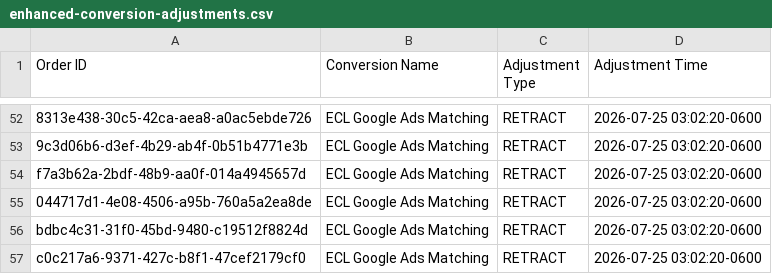
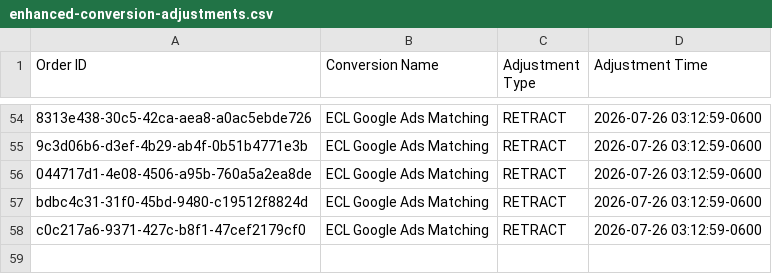
Before and after one commit to warmregards/Endoscopia-del-Mayab, a CSV file: data/enhanced-conversion-adjustments.csv, drawn as a sheet; only a part is shown, gaps mark what is left out; removed rows and columns are numbered as before the commit, all else as after; the diff covers the shown part only; the diff names each change by its address in the sheet, - before the commit and + after, or states it on an @@ line.

```diff
--- a/data/enhanced-conversion-adjustments.csv
+++ b/data/enhanced-conversion-adjustments.csv
-D54:D55 (Adjustment Time): 2026-07-25 03:02:20-0600
+D54:D55 (Adjustment Time): 2026-07-26 03:12:59-0600
-row 54: f7a3b62a-2bdf-48b9-aa0f-014a4945657d | ECL Google Ads Matching | RETRACT | 2026-07-25 03:02:20-0600
-D56:D58 (Adjustment Time): 2026-07-25 03:02:20-0600
+D56:D58 (Adjustment Time): 2026-07-26 03:12:59-0600
```
Also changed, not shown: 10 added rows, 8 removed rows and 44 edited cells elsewhere in this file, data/enhanced-conversions.csv, data/offline-conversions.csv, 1 other file.
